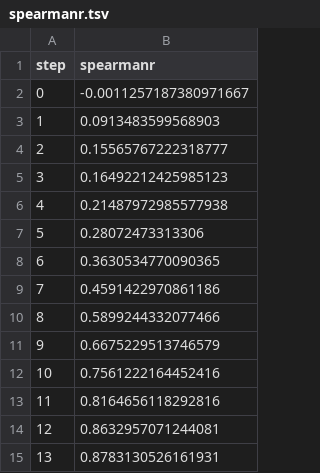
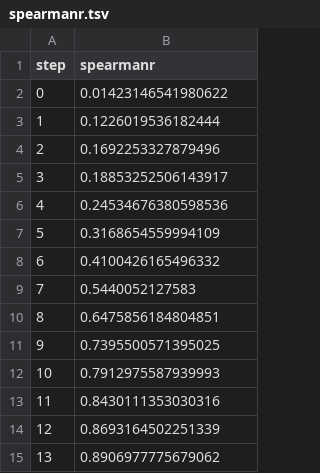
Before and after one commit to ManchesterBioinference/mRNA_LLM, a TSV file: dvclive/TE/plots/metrics/train/spearmanr.tsv, drawn as a sheet.

```diff
--- a/dvclive/TE/plots/metrics/train/spearmanr.tsv
+++ b/dvclive/TE/plots/metrics/train/spearmanr.tsv
@@ -1,15 +1,15 @@
 step	spearmanr
-0	-0.0011257187380971667
-1	0.0913483599568903
-2	0.15565767222318777
-3	0.16492212425985123
-4	0.21487972985577938
-5	0.28072473313306
-6	0.3630534770090365
-7	0.4591422970861186
-8	0.5899244332077466
-9	0.6675229513746579
-10	0.7561222164452416
-11	0.8164656118292816
-12	0.8632957071244081
-13	0.8783130526161931
+0	0.01423146541980622
+1	0.1226019536182444
+2	0.1692253327879496
+3	0.18853252506143917
+4	0.24534676380598536
+5	0.3168654559994109
+6	0.4100426165496332
+7	0.5440052127583
+8	0.6475856184804851
+9	0.7395500571395025
+10	0.7912975587939993
+11	0.8430111353030316
+12	0.8693164502251339
+13	0.8906977775679062
```
Also changed, not shown: dvclive/TE/plots/metrics/train/corr.tsv, dvclive/TE/plots/metrics/train/loss.tsv, 11 other files.
